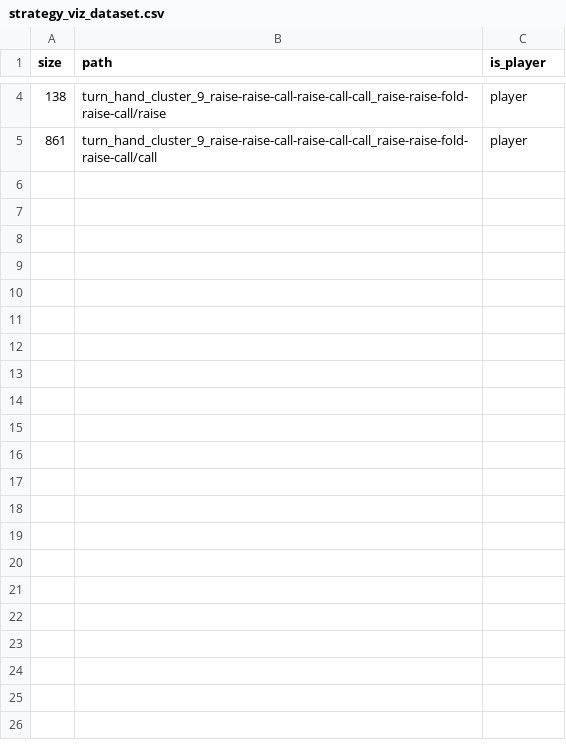
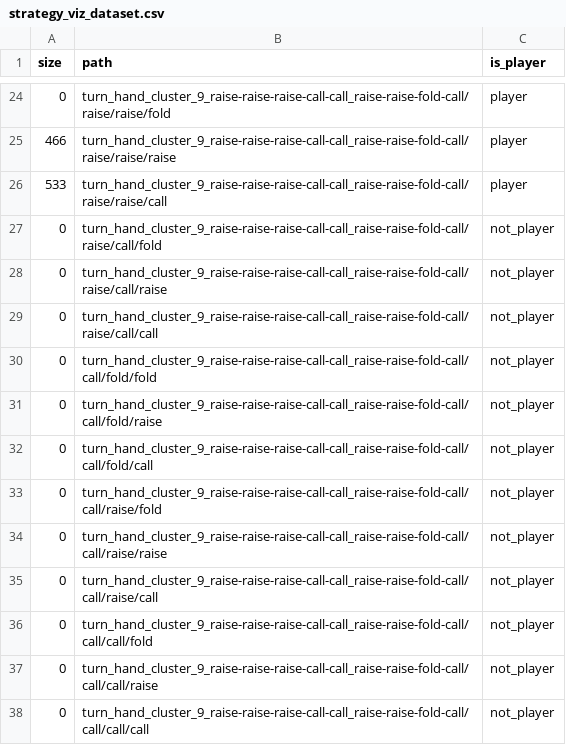
Before and after one commit to fedden/poker_ai, a CSV file: poker_ai/viz/static/strategy_viz_dataset.csv, drawn as a sheet; only a part is shown, gaps mark what is left out; the diff covers the shown part only.

```diff
--- a/poker_ai/viz/static/strategy_viz_dataset.csv
+++ b/poker_ai/viz/static/strategy_viz_dataset.csv
@@ -4,2 +24,15 @@ size,path,is_player
-138,turn_hand_cluster_9_raise-raise-call-raise-call-call_raise-raise-fold-raise-call/raise,player
-861,turn_hand_cluster_9_raise-raise-call-raise-call-call_raise-raise-fold-raise-call/call,player
+0,turn_hand_cluster_9_raise-raise-raise-call-call_raise-raise-fold-call/raise/raise/fold,player
+466,turn_hand_cluster_9_raise-raise-raise-call-call_raise-raise-fold-call/raise/raise/raise,player
+533,turn_hand_cluster_9_raise-raise-raise-call-call_raise-raise-fold-call/raise/raise/call,player
+0,turn_hand_cluster_9_raise-raise-raise-call-call_raise-raise-fold-call/raise/call/fold,not_player
+0,turn_hand_cluster_9_raise-raise-raise-call-call_raise-raise-fold-call/raise/call/raise,not_player
+0,turn_hand_cluster_9_raise-raise-raise-call-call_raise-raise-fold-call/raise/call/call,not_player
+0,turn_hand_cluster_9_raise-raise-raise-call-call_raise-raise-fold-call/call/fold/fold,not_player
+0,turn_hand_cluster_9_raise-raise-raise-call-call_raise-raise-fold-call/call/fold/raise,not_player
+0,turn_hand_cluster_9_raise-raise-raise-call-call_raise-raise-fold-call/call/fold/call,not_player
+0,turn_hand_cluster_9_raise-raise-raise-call-call_raise-raise-fold-call/call/raise/fold,not_player
+0,turn_hand_cluster_9_raise-raise-raise-call-call_raise-raise-fold-call/call/raise/raise,not_player
+0,turn_hand_cluster_9_raise-raise-raise-call-call_raise-raise-fold-call/call/raise/call,not_player
+0,turn_hand_cluster_9_raise-raise-raise-call-call_raise-raise-fold-call/call/call/fold,not_player
+0,turn_hand_cluster_9_raise-raise-raise-call-call_raise-raise-fold-call/call/call/raise,not_player
+0,turn_hand_cluster_9_raise-raise-raise-call-call_raise-raise-fold-call/call/call/call,not_player
```
Also changed, not shown: 20 added rows and 2 edited cells elsewhere in this file, 1 other file.
